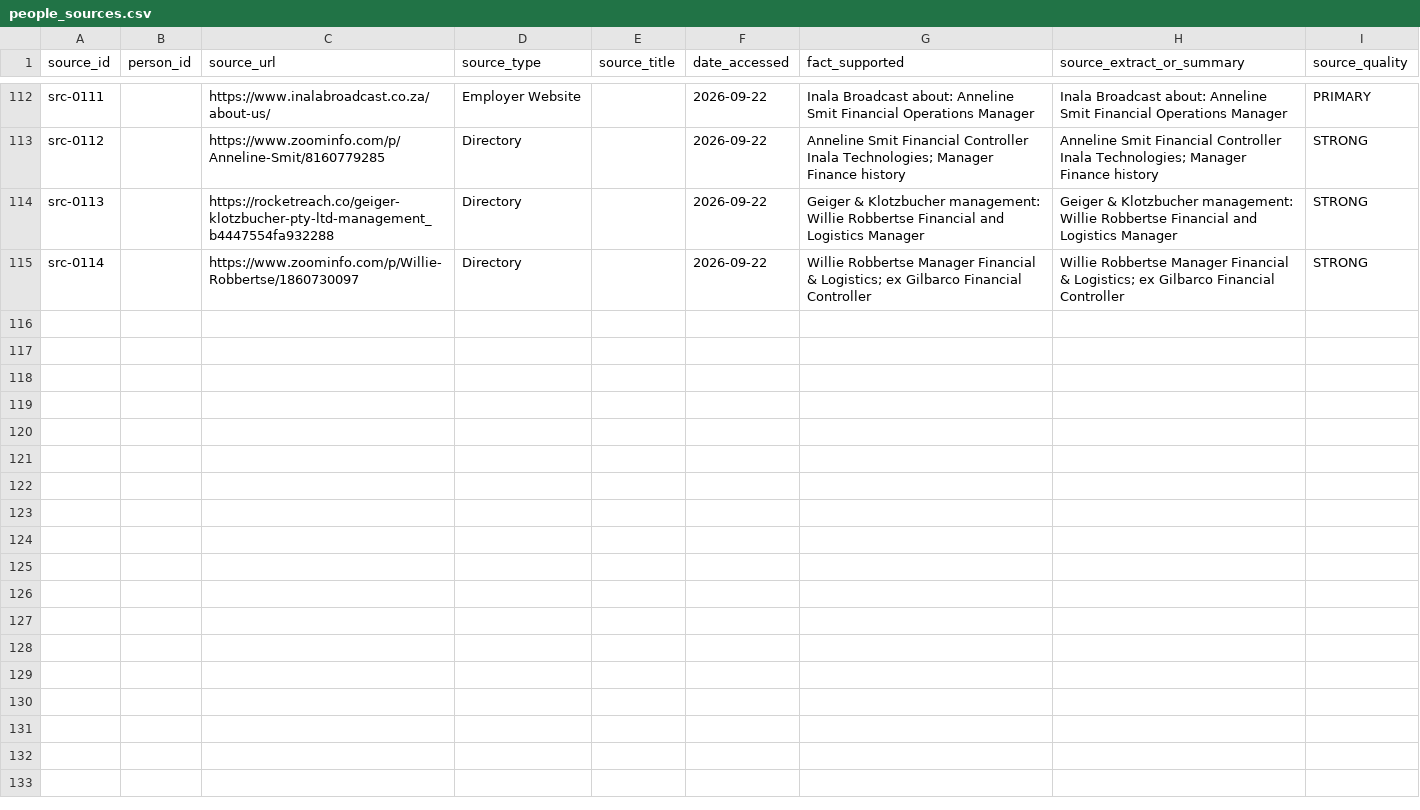
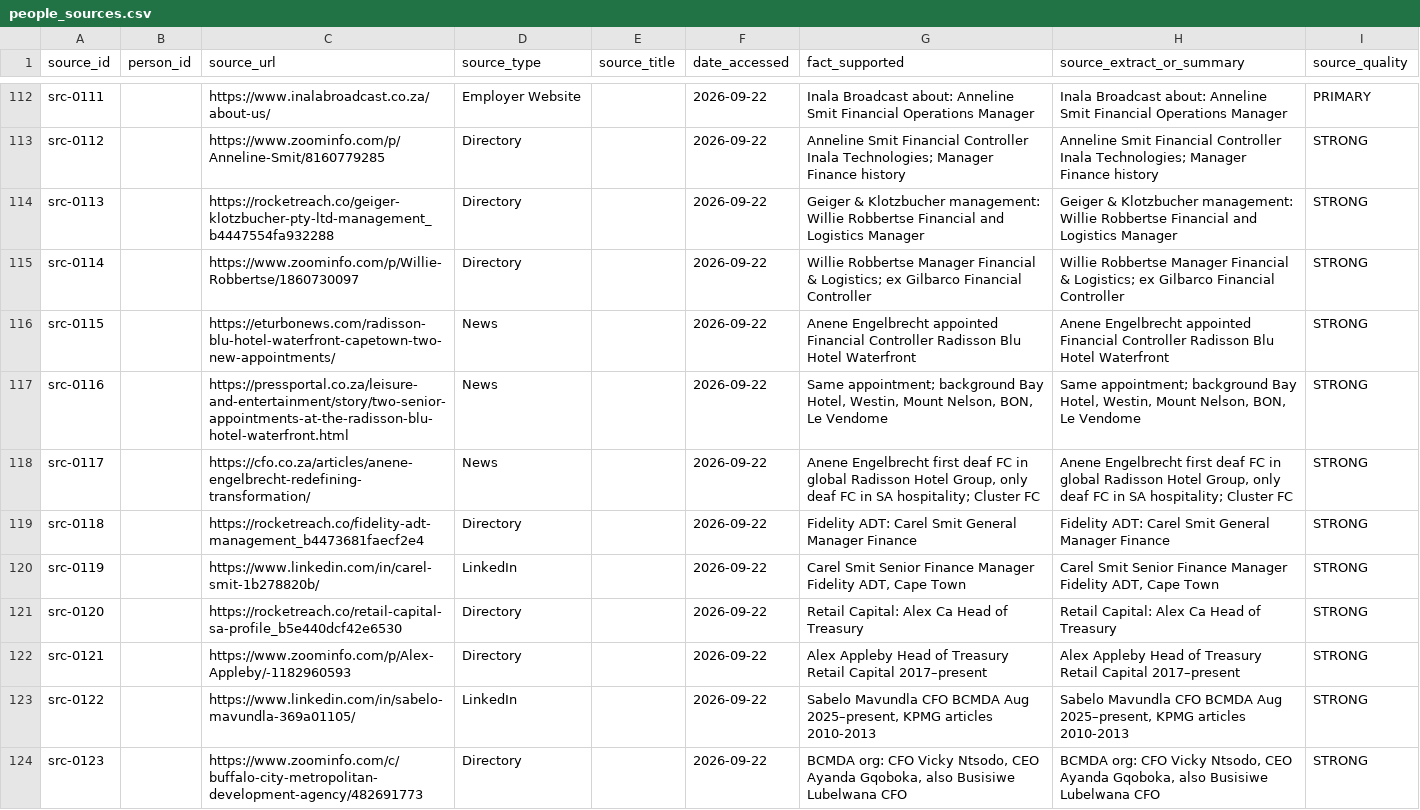
Before and after one commit to Mumoxa/Maps, a CSV file: markets/accountants/research/datasets/people_sources.csv, drawn as a sheet; only a part is shown, gaps mark what is left out; the diff covers the shown part only.

```diff
--- a/markets/accountants/research/datasets/people_sources.csv
+++ b/markets/accountants/research/datasets/people_sources.csv
@@ -115 +115,10 @@ src-0113,,https://rocketreach.co/geiger-klotzbucher-pty-ltd-management_b4447554f
 src-0114,,https://www.zoominfo.com/p/Willie-Robbertse/1860730097,Directory,,2026-09-22,Willie Robbertse Manager Financial & Logistics; ex Gilbarco Financial Controller,Willie Robbertse Manager Financial & Logistics; ex Gilbarco Financial Controller,STRONG
+src-0115,,https://eturbonews.com/radisson-blu-hotel-waterfront-capetown-two-new-appointments/,News,,2026-09-22,Anene Engelbrecht appointed Financial Controller Radisson Blu Hotel Waterfront,Anene Engelbrecht appointed Financial Controller Radisson Blu Hotel Waterfront,STRONG
+src-0116,,https://pressportal.co.za/leisure-and-entertainment/story/two-senior-appointments-at-the-radisson-blu-hotel-waterfront.html,News,,2026-09-22,"Same appointment; background Bay Hotel, Westin, Mount Nelson, BON, Le Vendome","Same appointment; background Bay Hotel, Westin, Mount Nelson, BON, Le Vendome",STRONG
+src-0117,,https://cfo.co.za/articles/anene-engelbrecht-redefining-transformation/,News,,2026-09-22,"Anene Engelbrecht first deaf FC in global Radisson Hotel Group, only deaf FC in SA hospitality; Cluster FC","Anene Engelbrecht first deaf FC in global Radisson Hotel Group, only deaf FC in SA hospitality; Cluster FC",STRONG
+src-0118,,https://rocketreach.co/fidelity-adt-management_b4473681faecf2e4,Directory,,2026-09-22,Fidelity ADT: Carel Smit General Manager Finance,Fidelity ADT: Carel Smit General Manager Finance,STRONG
+src-0119,,https://www.linkedin.com/in/carel-smit-1b278820b/,LinkedIn,,2026-09-22,"Carel Smit Senior Finance Manager Fidelity ADT, Cape Town","Carel Smit Senior Finance Manager Fidelity ADT, Cape Town",STRONG
+src-0120,,https://rocketreach.co/retail-capital-sa-profile_b5e440dcf42e6530,Directory,,2026-09-22,Retail Capital: Alex Ca Head of Treasury,Retail Capital: Alex Ca Head of Treasury,STRONG
+src-0121,,https://www.zoominfo.com/p/Alex-Appleby/-1182960593,Directory,,2026-09-22,Alex Appleby Head of Treasury Retail Capital 2017–present,Alex Appleby Head of Treasury Retail Capital 2017–present,STRONG
+src-0122,,https://www.linkedin.com/in/sabelo-mavundla-369a01105/,LinkedIn,,2026-09-22,"Sabelo Mavundla CFO BCMDA Aug 2025–present, KPMG articles 2010-2013","Sabelo Mavundla CFO BCMDA Aug 2025–present, KPMG articles 2010-2013",STRONG
+src-0123,,https://www.zoominfo.com/c/buffalo-city-metropolitan-development-agency/482691773,Directory,,2026-09-22,"BCMDA org: CFO Vicky Ntsodo, CEO Ayanda Gqoboka, also Busisiwe Lubelwana CFO","BCMDA org: CFO Vicky Ntsodo, CEO Ayanda Gqoboka, also Busisiwe Lubelwana CFO",STRONG
```
Also changed, not shown: 8 added rows and 1 edited cell elsewhere in this file, markets/accountants/interim.csv, markets/accountants/research/datasets/companies_master.csv, 12 other files.
